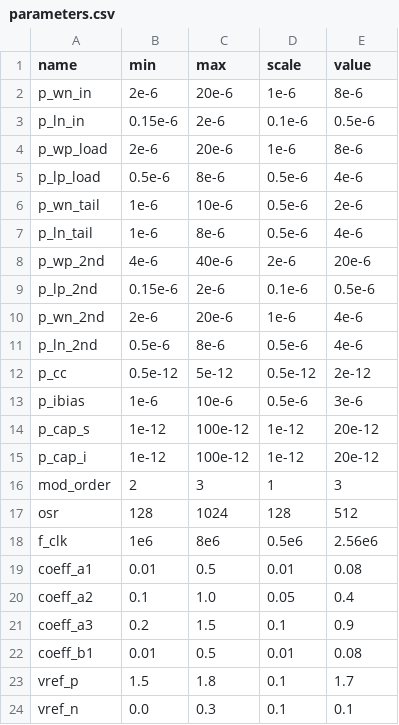
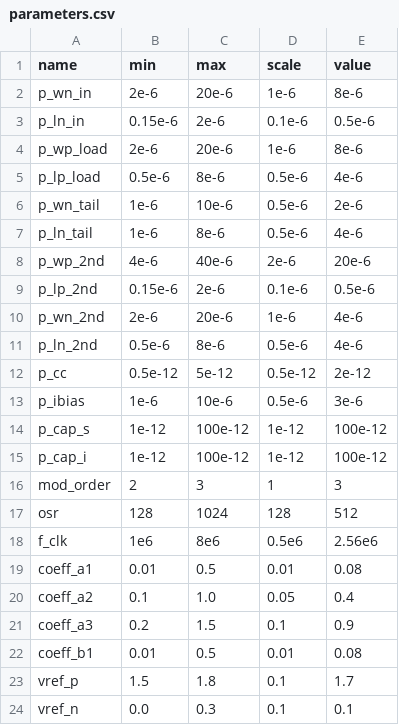
Before and after one commit to edonD/sky130-bio-afe, a CSV file: blocks/adc/parameters.csv, drawn as a sheet.

```diff
--- a/blocks/adc/parameters.csv
+++ b/blocks/adc/parameters.csv
@@ -13,4 +13,4 @@ p_cc,0.5e-12,5e-12,0.5e-12,2e-12
 p_ibias,1e-6,10e-6,0.5e-6,3e-6
-p_cap_s,1e-12,100e-12,1e-12,20e-12
-p_cap_i,1e-12,100e-12,1e-12,20e-12
+p_cap_s,1e-12,100e-12,1e-12,100e-12
+p_cap_i,1e-12,100e-12,1e-12,100e-12
 mod_order,2,3,1,3
```
Also changed, not shown: 7 other files.
